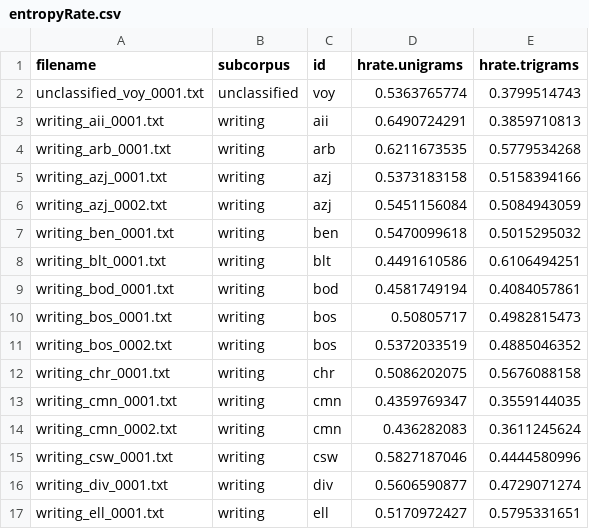
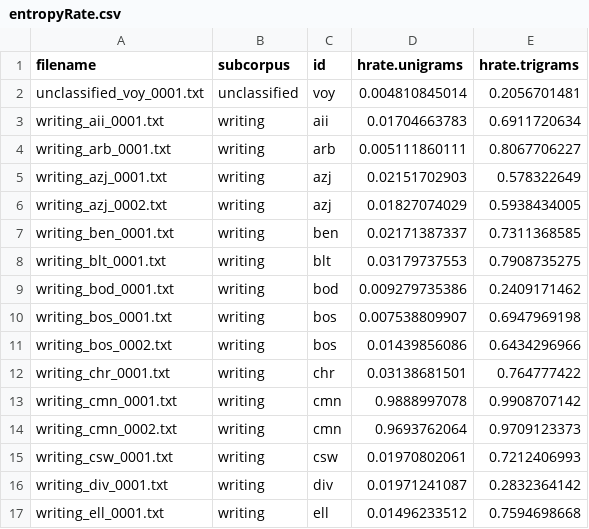
Before and after one commit to christianbentz/Workshop_DGfS2022, a CSV file: Results/Application1/entropyRate.csv, drawn as a sheet; only a part is shown; the diff covers the shown part only.

Commit message:
With Pytorch, no word boundaries

```diff
--- a/Results/Application1/entropyRate.csv
+++ b/Results/Application1/entropyRate.csv
@@ -1,17 +1,17 @@
 filename,subcorpus,id,hrate.unigrams,hrate.trigrams
-unclassified_voy_0001.txt,unclassified,voy,0.5363765774,0.3799514743
-writing_aii_0001.txt,writing,aii,0.6490724291,0.3859710813
-writing_arb_0001.txt,writing,arb,0.6211673535,0.5779534268
-writing_azj_0001.txt,writing,azj,0.5373183158,0.5158394166
-writing_azj_0002.txt,writing,azj,0.5451156084,0.5084943059
-writing_ben_0001.txt,writing,ben,0.5470099618,0.5015295032
-writing_blt_0001.txt,writing,blt,0.4491610586,0.6106494251
-writing_bod_0001.txt,writing,bod,0.4581749194,0.4084057861
-writing_bos_0001.txt,writing,bos,0.50805717,0.4982815473
-writing_bos_0002.txt,writing,bos,0.5372033519,0.4885046352
-writing_chr_0001.txt,writing,chr,0.5086202075,0.5676088158
-writing_cmn_0001.txt,writing,cmn,0.4359769347,0.3559144035
-writing_cmn_0002.txt,writing,cmn,0.436282083,0.3611245624
-writing_csw_0001.txt,writing,csw,0.5827187046,0.4444580996
-writing_div_0001.txt,writing,div,0.5606590877,0.4729071274
-writing_ell_0001.txt,writing,ell,0.5170972427,0.5795331651
+unclassified_voy_0001.txt,unclassified,voy,0.004810845014,0.2056701481
+writing_aii_0001.txt,writing,aii,0.01704663783,0.6911720634
+writing_arb_0001.txt,writing,arb,0.005111860111,0.8067706227
+writing_azj_0001.txt,writing,azj,0.02151702903,0.578322649
+writing_azj_0002.txt,writing,azj,0.01827074029,0.5938434005
+writing_ben_0001.txt,writing,ben,0.02171387337,0.7311368585
+writing_blt_0001.txt,writing,blt,0.03179737553,0.7908735275
+writing_bod_0001.txt,writing,bod,0.009279735386,0.2409171462
+writing_bos_0001.txt,writing,bos,0.007538809907,0.6947969198
+writing_bos_0002.txt,writing,bos,0.01439856086,0.6434296966
+writing_chr_0001.txt,writing,chr,0.03138681501,0.764777422
+writing_cmn_0001.txt,writing,cmn,0.9888997078,0.9908707142
+writing_cmn_0002.txt,writing,cmn,0.9693762064,0.9709123373
+writing_csw_0001.txt,writing,csw,0.01970802061,0.7212406993
+writing_div_0001.txt,writing,div,0.01971241087,0.2832364142
+writing_ell_0001.txt,writing,ell,0.01496233512,0.7594698668
```
Also changed, not shown: 69 edited cells elsewhere in this file.
